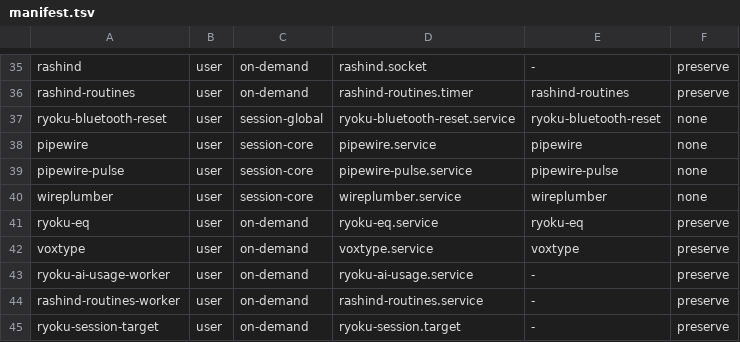
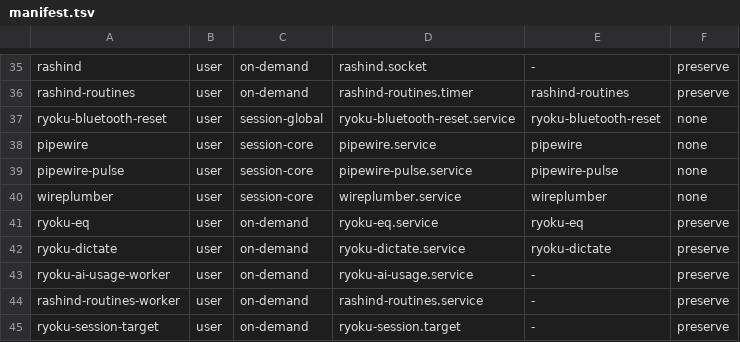
Before and after one commit to Ryoku-dev/ryoku, a TSV file: system/services/manifest.tsv, drawn as a sheet; only a part is shown, gaps mark what is left out.

```diff
--- a/system/services/manifest.tsv
+++ b/system/services/manifest.tsv
@@ -41,3 +41,3 @@ wireplumber	user	session-core	wireplumber.service	wireplumber	none
 ryoku-eq	user	on-demand	ryoku-eq.service	ryoku-eq	preserve
-voxtype	user	on-demand	voxtype.service	voxtype	preserve
+ryoku-dictate	user	on-demand	ryoku-dictate.service	ryoku-dictate	preserve
 ryoku-ai-usage-worker	user	on-demand	ryoku-ai-usage.service	-	preserve
```
Also changed, not shown: fedora/packages/translations.tsv, installation/installerplan/components.tsv, 47 other files.
